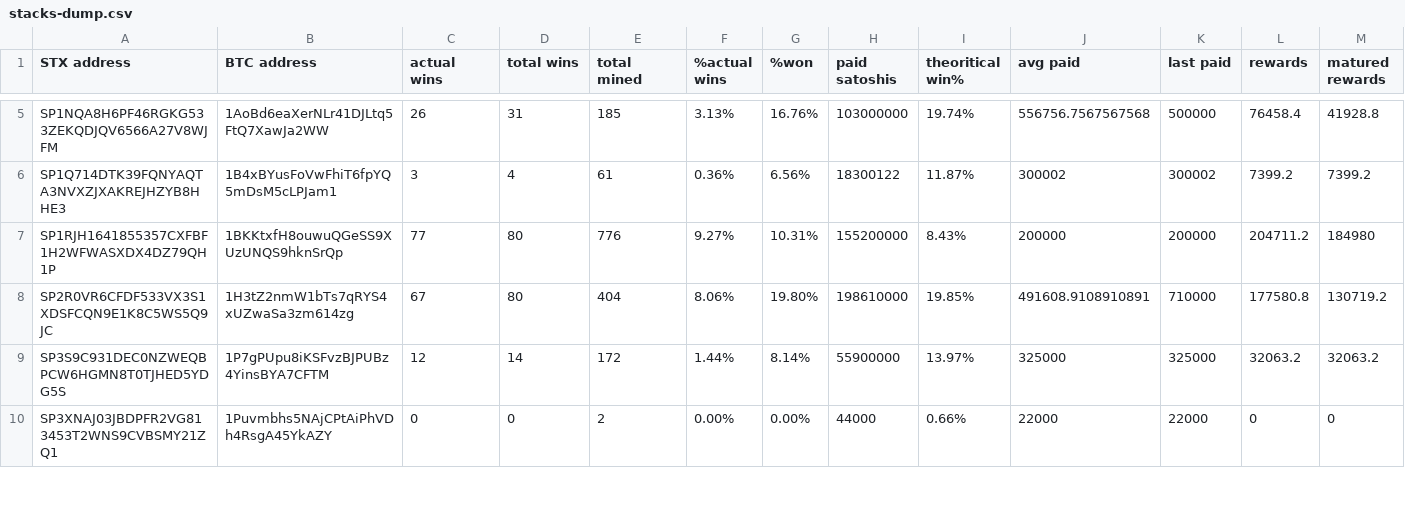
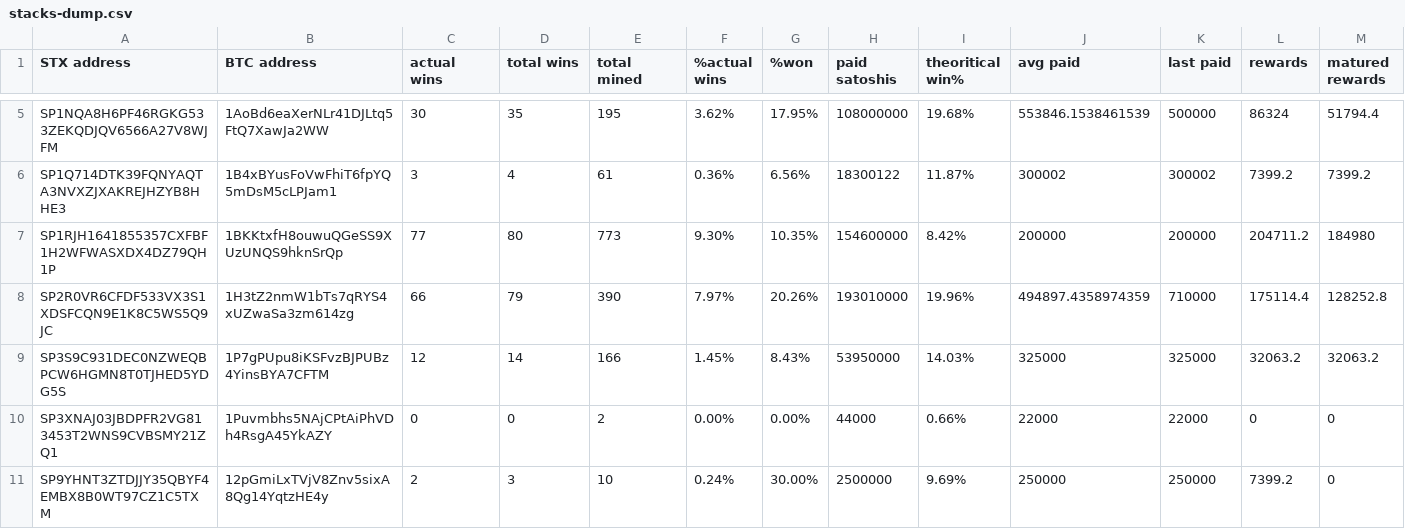
Before and after one commit to friedger/pub-stacks-dump, a CSV file: stacks-dump.csv, drawn as a sheet; only a part is shown, gaps mark what is left out; the diff covers the shown part only; the diff names each change by its address in the sheet, - before the commit and + after, or states it on an @@ line.

```diff
--- a/stacks-dump.csv
+++ b/stacks-dump.csv
-C5 (actual wins): 26
+C5 (actual wins): 30
-D5 (total wins): 31
+D5 (total wins): 35
-E5 (total mined): 185
+E5 (total mined): 195
-F5 (%actual wins): 3.13%
+F5 (%actual wins): 3.62%
-G5 (%won): 16.76%
+G5 (%won): 17.95%
-H5 (paid satoshis): 103000000
+H5 (paid satoshis): 108000000
-I5 (theoritical win%): 19.74%
+I5 (theoritical win%): 19.68%
-J5 (avg paid): 556756.7567567568
+J5 (avg paid): 553846.1538461539
-L5 (rewards): 76458.4
+L5 (rewards): 86324
-M5 (matured rewards): 41928.8
+M5 (matured rewards): 51794.4
-E7 (total mined): 776
+E7 (total mined): 773
-F7 (%actual wins): 9.27%
+F7 (%actual wins): 9.30%
-G7 (%won): 10.31%
+G7 (%won): 10.35%
-H7 (paid satoshis): 155200000
+H7 (paid satoshis): 154600000
-I7 (theoritical win%): 8.43%
+I7 (theoritical win%): 8.42%
-C8 (actual wins): 67
+C8 (actual wins): 66
-D8 (total wins): 80
+D8 (total wins): 79
-E8 (total mined): 404
+E8 (total mined): 390
-F8 (%actual wins): 8.06%
+F8 (%actual wins): 7.97%
-G8 (%won): 19.80%
+G8 (%won): 20.26%
-H8 (paid satoshis): 198610000
+H8 (paid satoshis): 193010000
-I8 (theoritical win%): 19.85%
+I8 (theoritical win%): 19.96%
-J8 (avg paid): 491608.9108910891
+J8 (avg paid): 494897.4358974359
-L8 (rewards): 177580.8
+L8 (rewards): 175114.4
-M8 (matured rewards): 130719.2
+M8 (matured rewards): 128252.8
-E9 (total mined): 172
+E9 (total mined): 166
-F9 (%actual wins): 1.44%
+F9 (%actual wins): 1.45%
-G9 (%won): 8.14%
+G9 (%won): 8.43%
-H9 (paid satoshis): 55900000
+H9 (paid satoshis): 53950000
-I9 (theoritical win%): 13.97%
+I9 (theoritical win%): 14.03%
+row 11: SP9YHNT3ZTDJJY35QBYF4EMBX8B0WT97CZ1C5TXM | 12pGmiLxTVjV8Znv5sixA8Qg14YqtzHE4y | 2 | 3 | 10 | 0.24% | 30.00% | 2500000 | 9.69% | 250000 | 250000 | 7399.2 | 0
```
Also changed, not shown: 36 edited cells elsewhere in this file, 4 other files.
